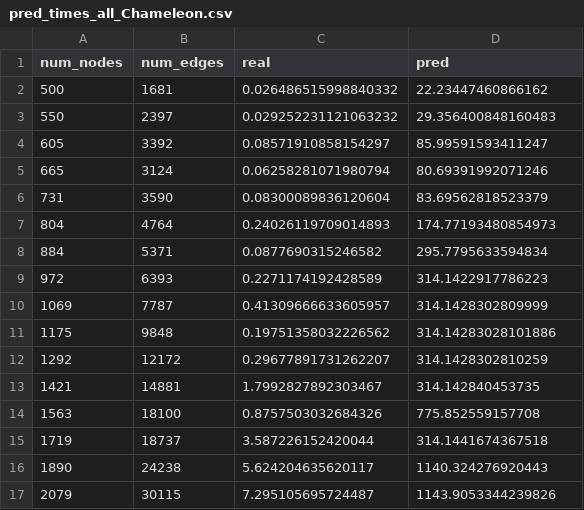
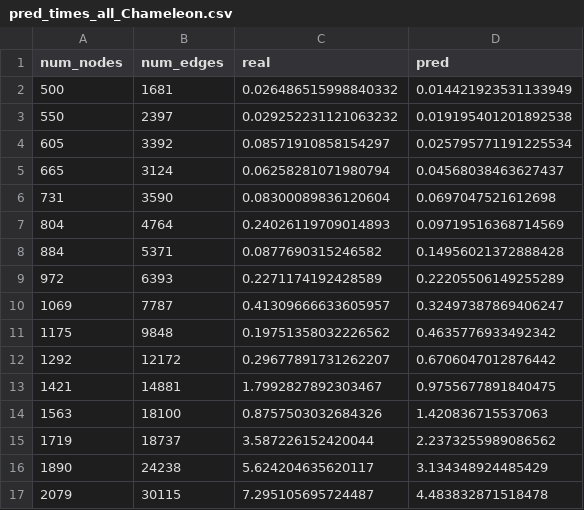
Before and after one commit to NilVidalRafols/iGNNspector, a CSV file: experiments/sklearn/non-linear/1/pred_times_all_Chameleon.csv, drawn as a sheet.

```diff
--- a/experiments/sklearn/non-linear/1/pred_times_all_Chameleon.csv
+++ b/experiments/sklearn/non-linear/1/pred_times_all_Chameleon.csv
@@ -1,17 +1,17 @@
 num_nodes,num_edges,real,pred
-500,1681,0.026486515998840332,22.23447460866162
-550,2397,0.029252231121063232,29.356400848160483
-605,3392,0.08571910858154297,85.99591593411247
-665,3124,0.06258281071980794,80.69391992071246
-731,3590,0.08300089836120604,83.69562818523379
-804,4764,0.24026119709014893,174.77193480854973
-884,5371,0.0877690315246582,295.7795633594834
-972,6393,0.2271174192428589,314.1422917786223
-1069,7787,0.41309666633605957,314.1428302809999
-1175,9848,0.19751358032226562,314.14283028101886
-1292,12172,0.29677891731262207,314.1428302810259
-1421,14881,1.7992827892303467,314.142840453735
-1563,18100,0.8757503032684326,775.852559157708
-1719,18737,3.587226152420044,314.1441674367518
-1890,24238,5.624204635620117,1140.324276920443
-2079,30115,7.295105695724487,1143.9053344239826
+500,1681,0.026486515998840332,0.014421923531133949
+550,2397,0.029252231121063232,0.019195401201892538
+605,3392,0.08571910858154297,0.025795771191225534
+665,3124,0.06258281071980794,0.04568038463627437
+731,3590,0.08300089836120604,0.0697047521612698
+804,4764,0.24026119709014893,0.09719516368714569
+884,5371,0.0877690315246582,0.14956021372888428
+972,6393,0.2271174192428589,0.22205506149255289
+1069,7787,0.41309666633605957,0.32497387869406247
+1175,9848,0.19751358032226562,0.4635776933492342
+1292,12172,0.29677891731262207,0.6706047012876442
+1421,14881,1.7992827892303467,0.9755677891840475
+1563,18100,0.8757503032684326,1.420836715537063
+1719,18737,3.587226152420044,2.2373255989086562
+1890,24238,5.624204635620117,3.134348924485429
+2079,30115,7.295105695724487,4.483832871518478
```
Also changed, not shown: experiments/sklearn/non-linear/1/pred_times_all_CiteSeer.csv, experiments/sklearn/non-linear/1/pred_times_all_Cora.csv, 32 other files.
